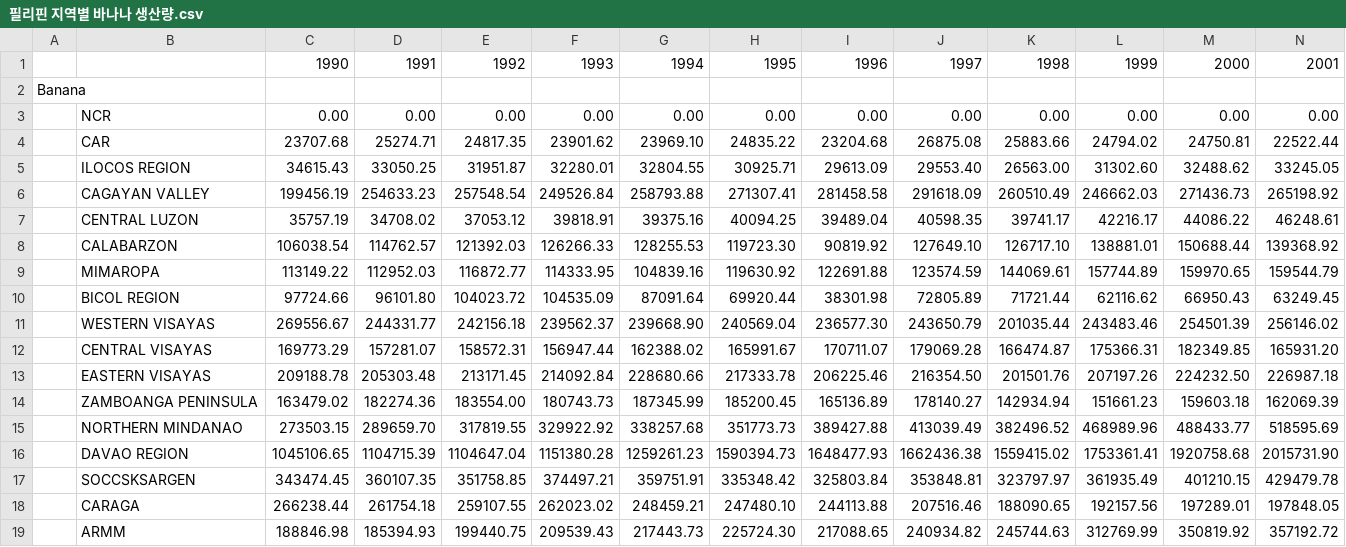
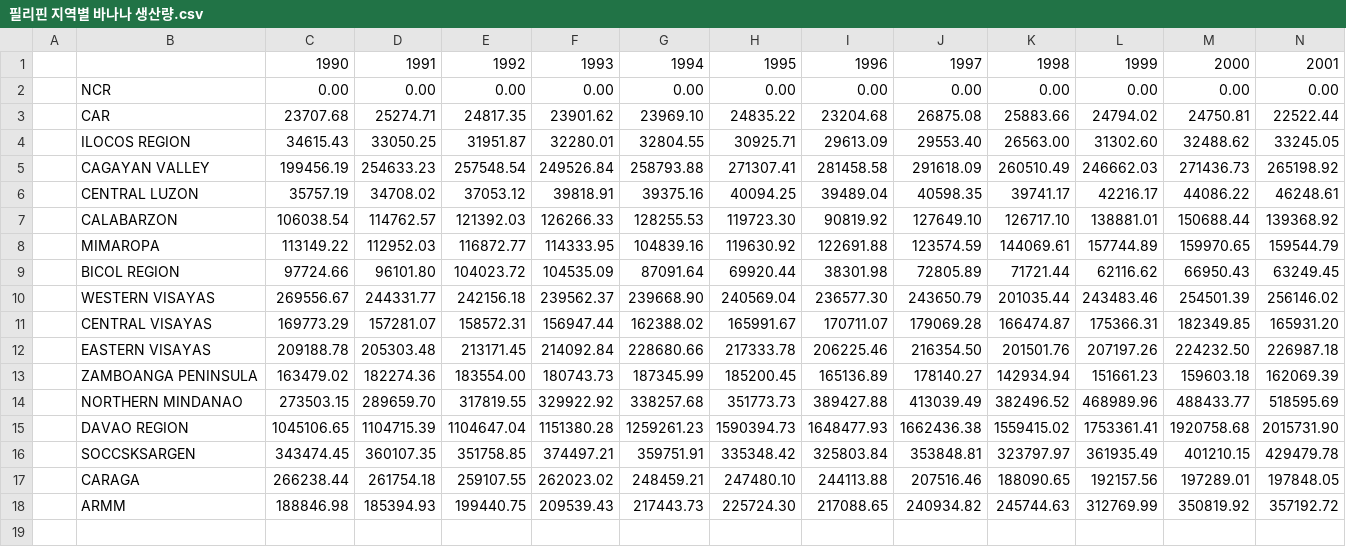
Before and after one commit to maetamong/O.Ba, a CSV file: 필리핀 지역별 바나나 생산량.csv, drawn as a sheet; only a part is shown; rows hold the shown columns only; the diff names each change by its address in the sheet, - before the commit and + after, or states it on an @@ line.

Commit message:
Update 필리핀 지역별 바나나 생산량.csv
Other Crops: Volume of Production by Crop, Regions and Year
Banana
2012-2013: Revised due to inclusion of Batanes data

```diff
--- a/필리핀 지역별 바나나 생산량.csv
+++ b/필리핀 지역별 바나나 생산량.csv
-row 2: Banana
```
